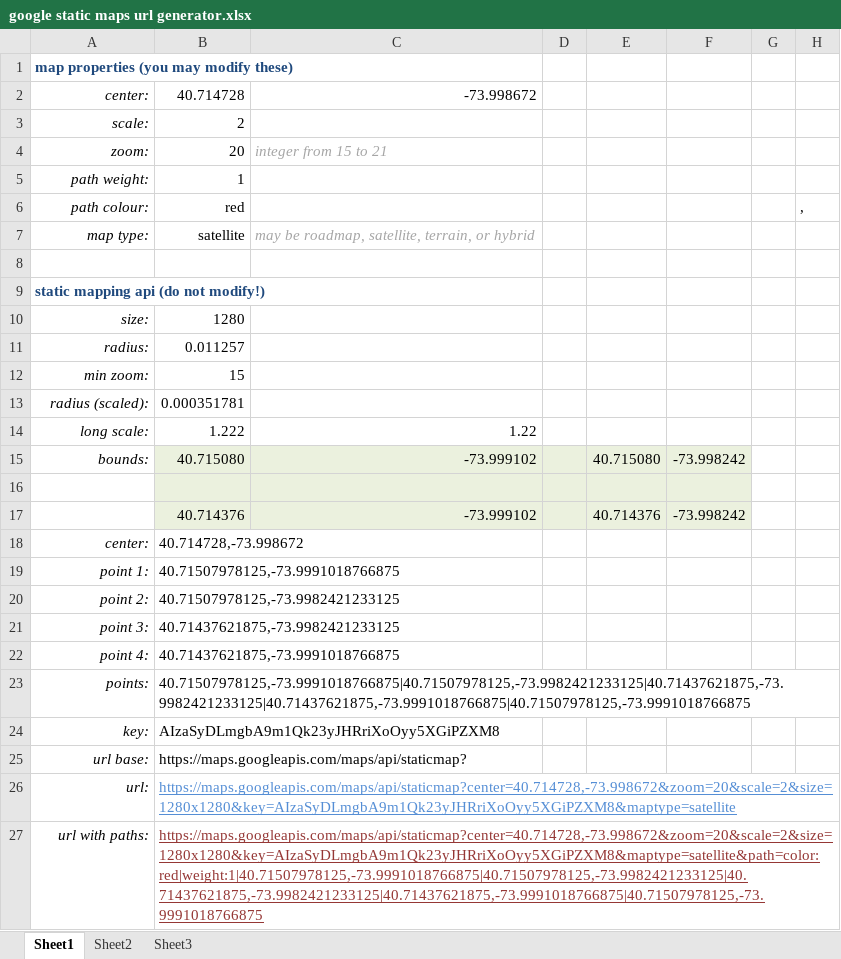
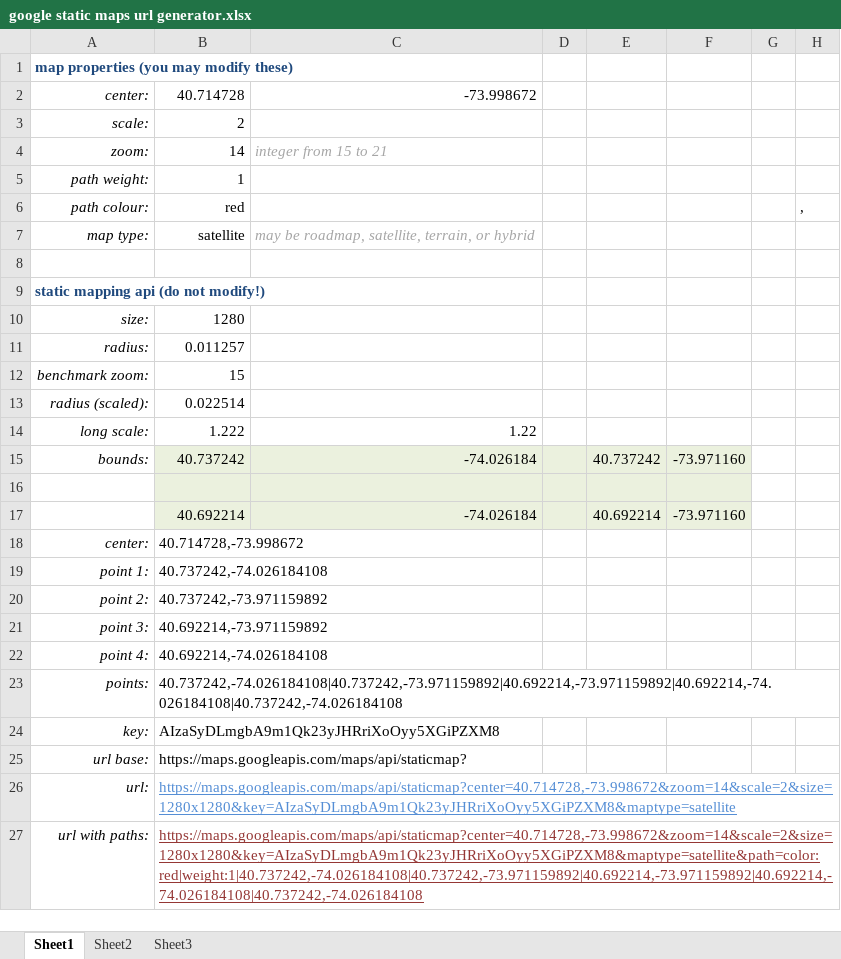
Before and after one commit to WiFindUs/wfu-eye, an Excel workbook: google static maps url generator.xlsx, sheet Sheet1, drawn as a sheet; values as stored, in another font and other column widths than the file's, no borders; removed rows and columns are numbered as before the commit, all else as after; the diff names each change by its address in the sheet, - before the commit and + after, or states it on an @@ line.

```diff
--- a/google static maps url generator.xlsx (sheet Sheet1)
+++ b/google static maps url generator.xlsx (sheet Sheet1)
-B4: 20
+B4: 14
-A12: min zoom:
+A12: benchmark zoom:
-B13: 0.000351781
+B13: 0.022514
-B15: 40.715080
+B15: 40.737242
-C15: -73.999102
+C15: -74.026184
-E15: 40.715080
+E15: 40.737242
-F15: -73.998242
+F15: -73.971160
-row 17:  | 40.714376 | -73.999102 |  | 40.714376 | -73.998242
+row 17:  | 40.692214 | -74.026184 |  | 40.692214 | -73.971160
-B19: 40.71507978125,-73.9991018766875
+B19: 40.737242,-74.026184108
-B20: 40.71507978125,-73.9982421233125
+B20: 40.737242,-73.971159892
-B21: 40.71437621875,-73.9982421233125
+B21: 40.692214,-73.971159892
-B22: 40.71437621875,-73.9991018766875
+B22: 40.692214,-74.026184108
-B23: 40.71507978125,-73.9991018766875|40.71507978125,-73.9982421233125|40.71437621875,-73.9982421233125|40.71437621875,-73.9991018766875|40.71507978125,-73.9991018766875
+B23: 40.737242,-74.026184108|40.737242,-73.971159892|40.692214,-73.971159892|40.692214,-74.026184108|40.737242,-74.026184108
-B26: https://maps.googleapis.com/maps/api/staticmap?center=40.714728,-73.998672&zoom=20&scale=2&size=1280x1280&key=AIzaSyDLmgbA9m1Qk23yJHRriXoOyy5XGiPZXM8&maptype=satellite
+B26: https://maps.googleapis.com/maps/api/staticmap?center=40.714728,-73.998672&zoom=14&scale=2&size=1280x1280&key=AIzaSyDLmgbA9m1Qk23yJHRriXoOyy5XGiPZXM8&maptype=satellite
-B27: https://maps.googleapis.com/maps/api/staticmap?center=40.714728,-73.998672&zoom=20&scale=2&size=1280x1280&key=AIzaSyDLmgbA9m1Qk23yJHRriXoOyy5XGiPZXM8&maptype=satellite&path=color:red|weight:1|40.71507978125,-73.9991018766875|40.71507978125,-73.9982421233125|40.71437621875,-73.9982421233125|40.71437621875,-73.9991018766875|40.71507978125,-73.9991018766875
+B27: https://maps.googleapis.com/maps/api/staticmap?center=40.714728,-73.998672&zoom=14&scale=2&size=1280x1280&key=AIzaSyDLmgbA9m1Qk23yJHRriXoOyy5XGiPZXM8&maptype=satellite&path=color:red|weight:1|40.737242,-74.026184108|40.737242,-73.971159892|40.692214,-73.971159892|40.692214,-74.026184108|40.737242,-74.026184108
```
Also changed, not shown: 3 other files.
